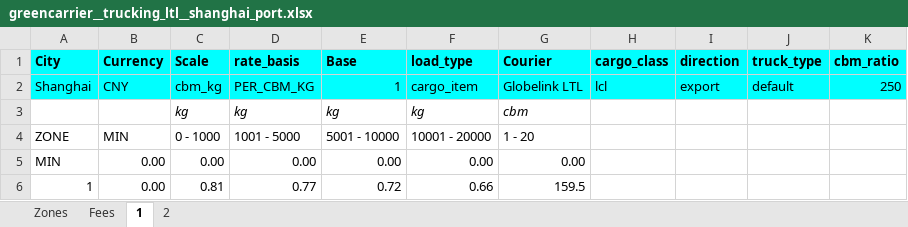
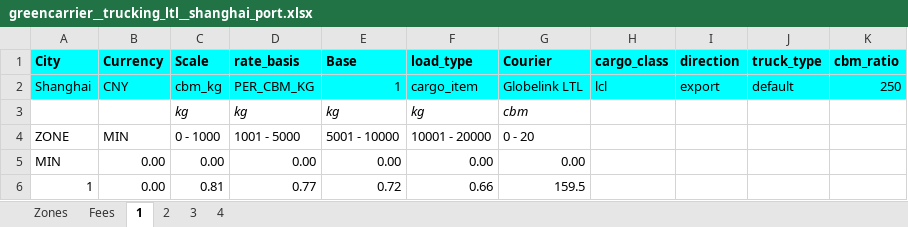
Before and after one commit to romikoops/polaris_clone, an Excel workbook: db/dummydata/greencarrier/greencarrier__trucking_ltl__shanghai_port.xlsx, sheet 1, drawn as a sheet; only a part is shown; values as stored, in another font and other column widths than the file's, no borders; charts and pictures not drawn; the diff names each change by its address in the sheet, - before the commit and + after, or states it on an @@ line.

```diff
--- a/db/dummydata/greencarrier/greencarrier__trucking_ltl__shanghai_port.xlsx (sheet 1)
+++ b/db/dummydata/greencarrier/greencarrier__trucking_ltl__shanghai_port.xlsx (sheet 1)
+sheet tab: 3
+sheet tab: 4
-G4 (Courier): 1 - 20
+G4 (Courier): 0 - 20
```
Also changed, not shown: sheet Zones, sheet 2, charts or pictures, 5 other files.
